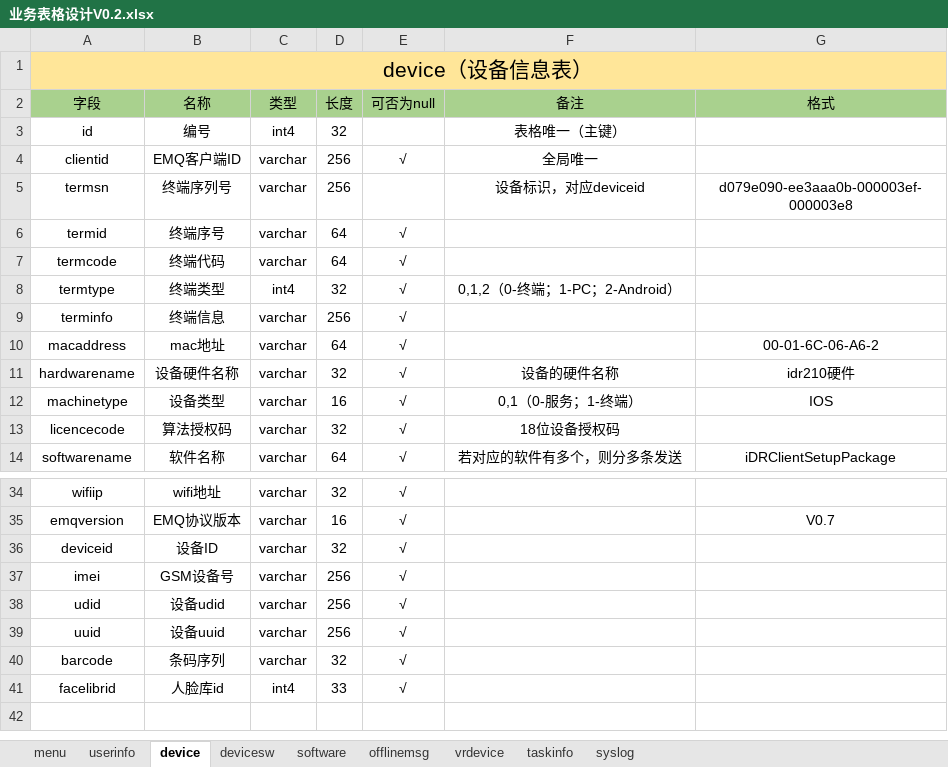
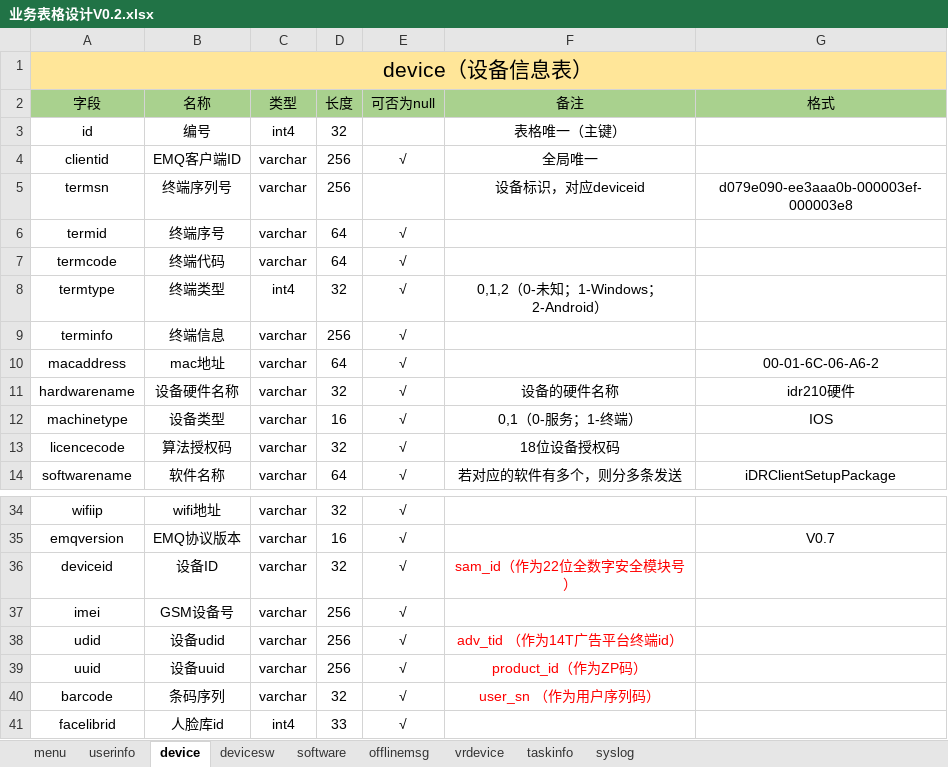
Before and after one commit to cocfire/Docs, an Excel workbook: 设备管理中间层/需求设计/业务表格设计V0.2.xlsx, sheet device, drawn as a sheet; only a part is shown, gaps mark what is left out; values as stored, in another font and other column widths than the file's, no borders; the diff names each change by its address in the sheet, - before the commit and + after, or states it on an @@ line.

```diff
--- a/设备管理中间层/需求设计/业务表格设计V0.2.xlsx (sheet device)
+++ b/设备管理中间层/需求设计/业务表格设计V0.2.xlsx (sheet device)
-F8 (备注): 0,1,2（0-终端；1-PC；2-Android）
+F8 (备注): 0,1,2（0-未知；1-Windows；2-Android）
-F36 (备注): (empty)
+F36 (备注): sam_id（作为22位全数字安全模块号）
-F38 (备注): (empty)
+F38 (备注): adv_tid （作为14T广告平台终端id）
-F39 (备注): (empty)
+F39 (备注): product_id（作为ZP码）
-F40 (备注): (empty)
+F40 (备注): user_sn （作为用户序列码）
```
Also changed, not shown: 2 other files.
